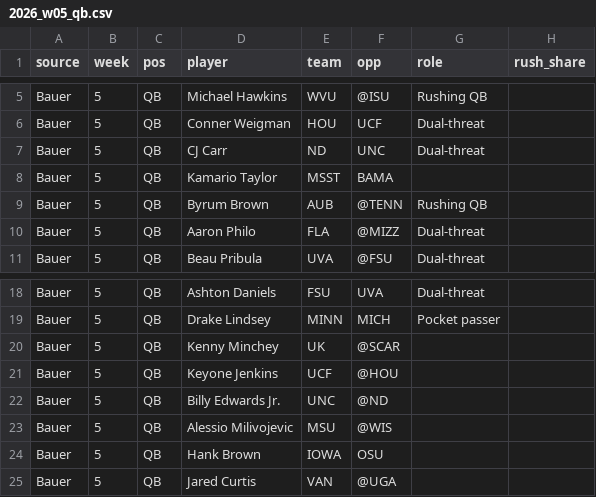
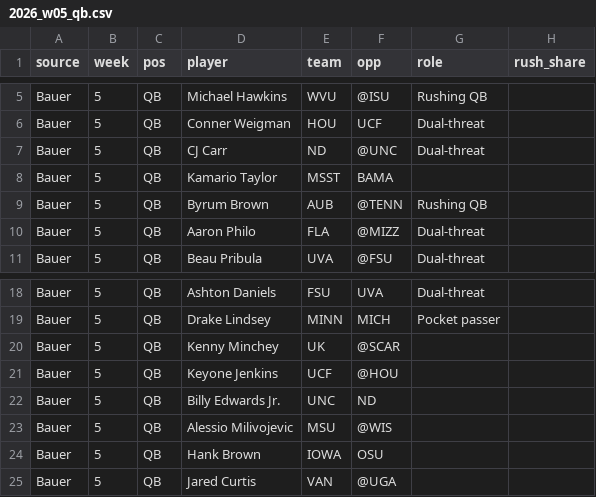
Before and after one commit to JonBoyBeats/br_rankings, a CSV file: analysis/cfb/takes/2026_w05_qb.csv, drawn as a sheet; only a part is shown, gaps mark what is left out; the diff names each change by its address in the sheet, - before the commit and + after, or states it on an @@ line.

```diff
--- a/analysis/cfb/takes/2026_w05_qb.csv
+++ b/analysis/cfb/takes/2026_w05_qb.csv
-F7 (opp): UNC
+F7 (opp): @UNC
-F22 (opp): @ND
+F22 (opp): ND
```
Also changed, not shown: analysis/cfb/takes/2026_w05_rb.csv, 3 other files.
